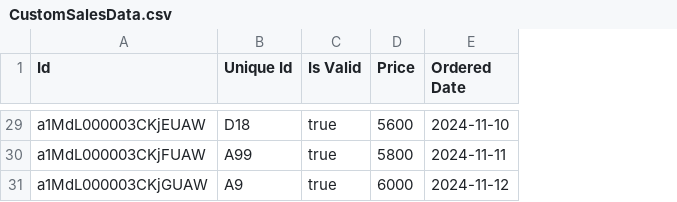
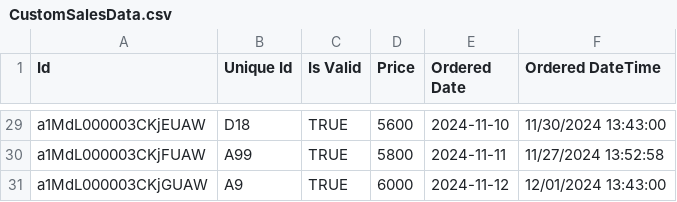
Before and after one commit to rahulb-dx/DataWeave-DevEd-Scotts, a CSV file: force-app/main/default/staticresources/CustomSalesData.csv, drawn as a sheet; only a part is shown, gaps mark what is left out; the diff covers the shown part only; the diff names each change by its address in the sheet, - before the commit and + after, or states it on an @@ line.

Commit message:
DateTime and Credits Related

```diff
--- a/force-app/main/default/staticresources/CustomSalesData.csv
+++ b/force-app/main/default/staticresources/CustomSalesData.csv
+column F (Ordered DateTime), rows 29-31: 11/30/2024 13:43:00 | 11/27/2024 13:52:58 | 12/01/2024 13:43:00
-C29:C31 (Is Valid): true
+C29:C31 (Is Valid): TRUE
```
Also changed, not shown: 27 edited cells elsewhere in this file, 6 other files.
